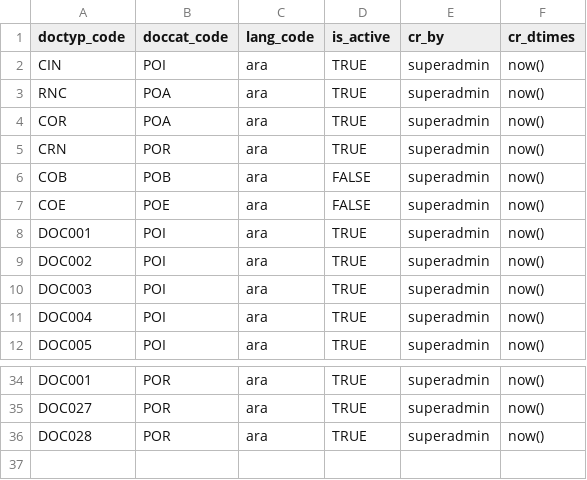
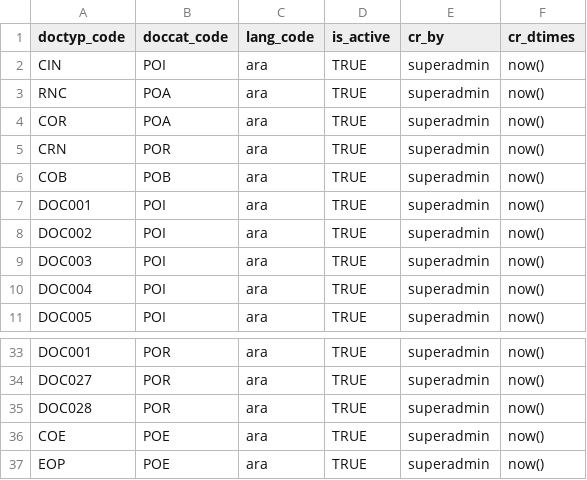
Before and after one commit to ckm007/otpmanager-new, a CSV file: db_scripts/mosip_master/dml/master-valid_document.csv, drawn as a sheet; only a part is shown, gaps mark what is left out.

```diff
--- a/db_scripts/mosip_master/dml/master-valid_document.csv
+++ b/db_scripts/mosip_master/dml/master-valid_document.csv
@@ -5,4 +5,3 @@ COR,POA,ara,TRUE,superadmin,now()
 CRN,POR,ara,TRUE,superadmin,now()
-COB,POB,ara,FALSE,superadmin,now()
-COE,POE,ara,FALSE,superadmin,now()
+COB,POB,ara,TRUE,superadmin,now()
 DOC001,POI,ara,TRUE,superadmin,now()
@@ -36 +35,3 @@ DOC027,POR,ara,TRUE,superadmin,now()
 DOC028,POR,ara,TRUE,superadmin,now()
+COE,POE,ara,TRUE,superadmin,now()
+EOP,POE,ara,TRUE,superadmin,now()
```
Also changed, not shown: db_scripts/mosip_master/dml/master-doc_type.csv, 2 other files.
